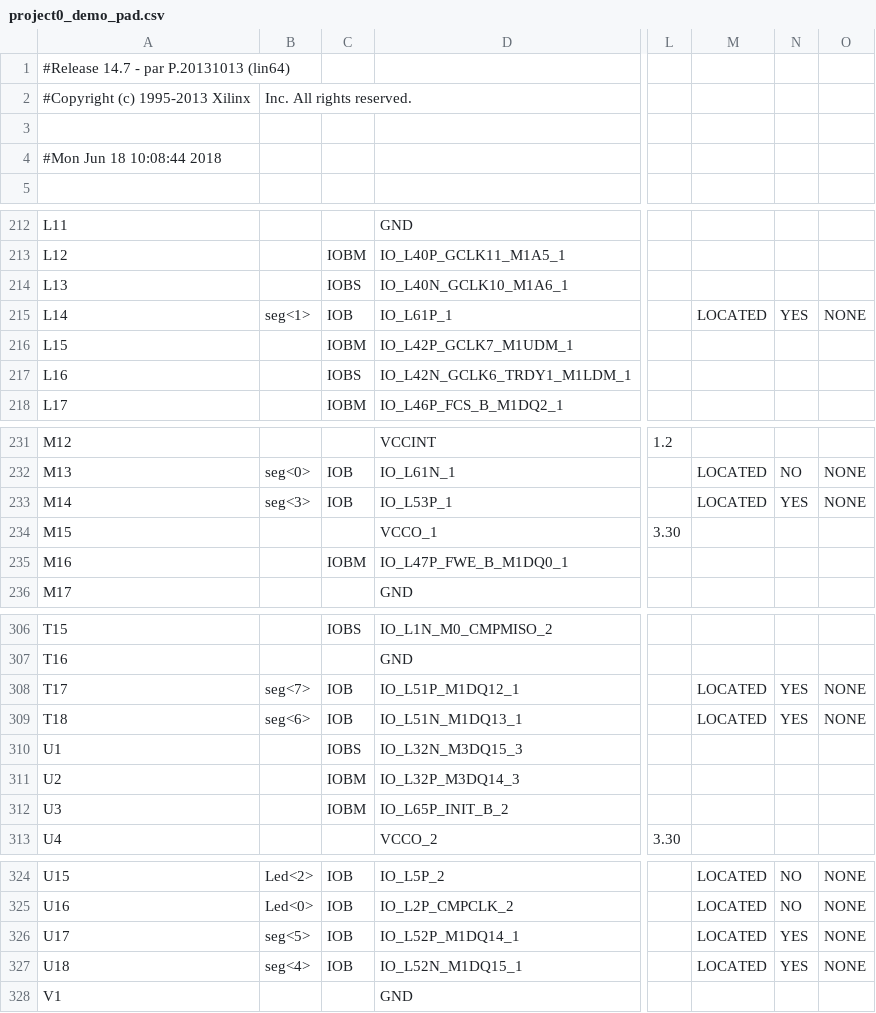
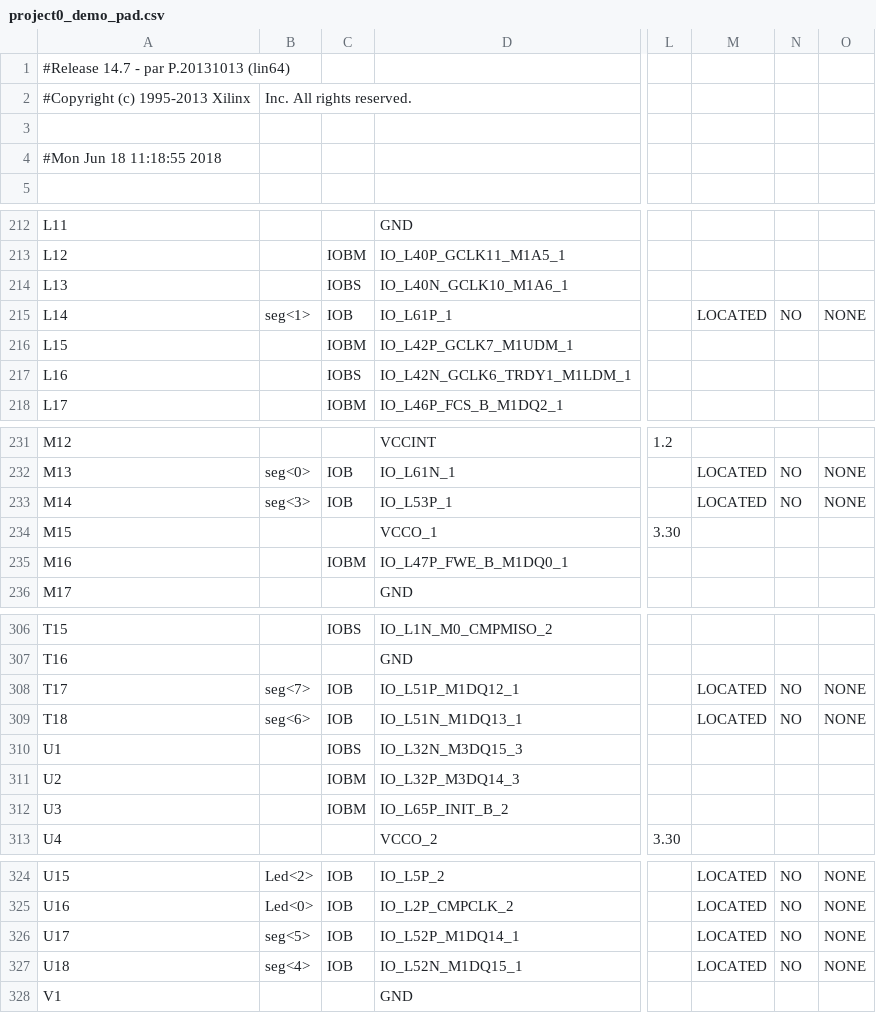
Before and after one commit to reivax-boucoi/FPGA, a CSV file: Nexys3/test3/project0_demo_pad.csv, drawn as a sheet; only a part is shown, gaps mark what is left out; the diff covers the shown part only; the diff names each change by its address in the sheet, - before the commit and + after, or states it on an @@ line.

```diff
--- a/Nexys3/test3/project0_demo_pad.csv
+++ b/Nexys3/test3/project0_demo_pad.csv
-A4: #Mon Jun 18 10:08:44 2018
+A4: #Mon Jun 18 11:18:55 2018
-N215: YES
+N215: NO
-N233: YES
+N233: NO
-N308:N309: YES
+N308:N309: NO
-N326:N327: YES
+N326:N327: NO
```
Also changed, not shown: 99 edited cells elsewhere in this file, 51 other files.
